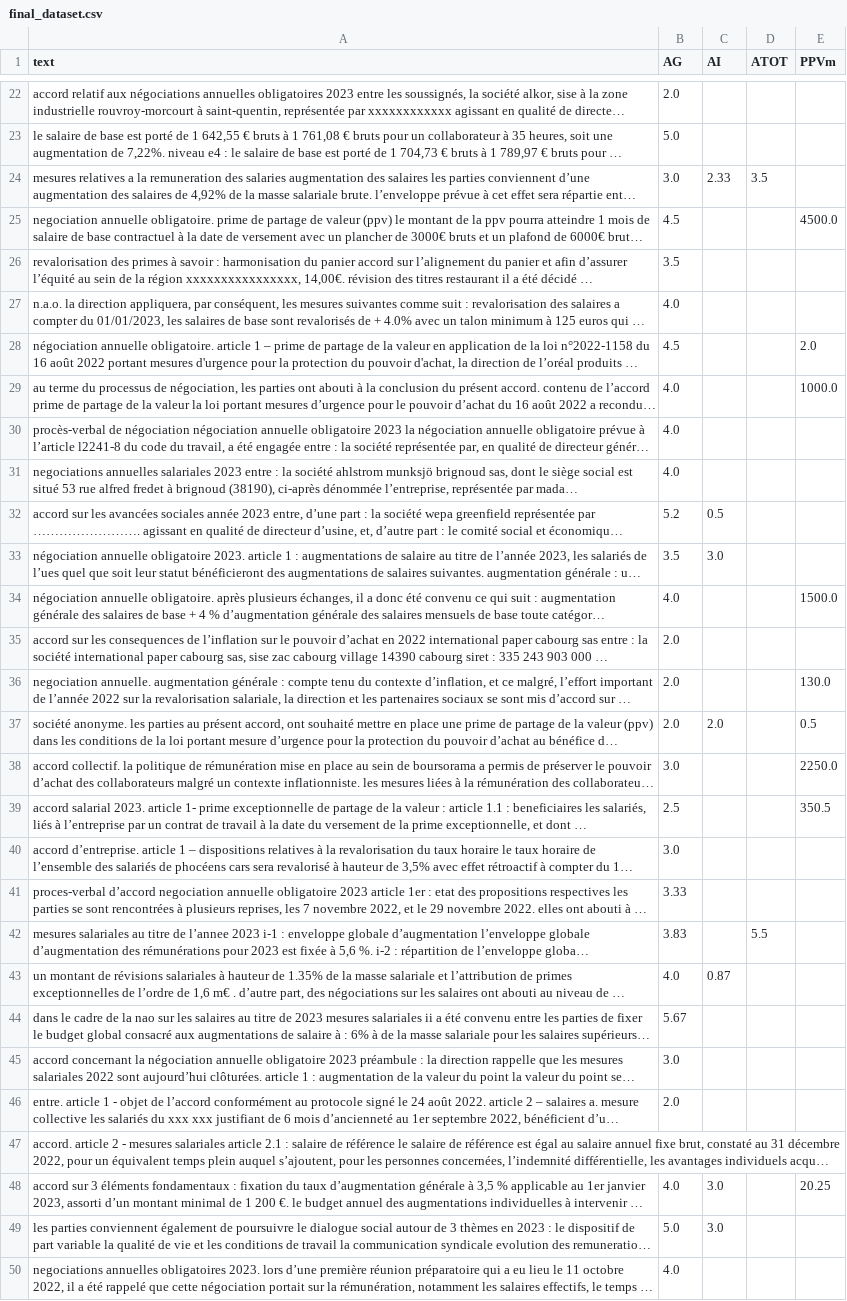
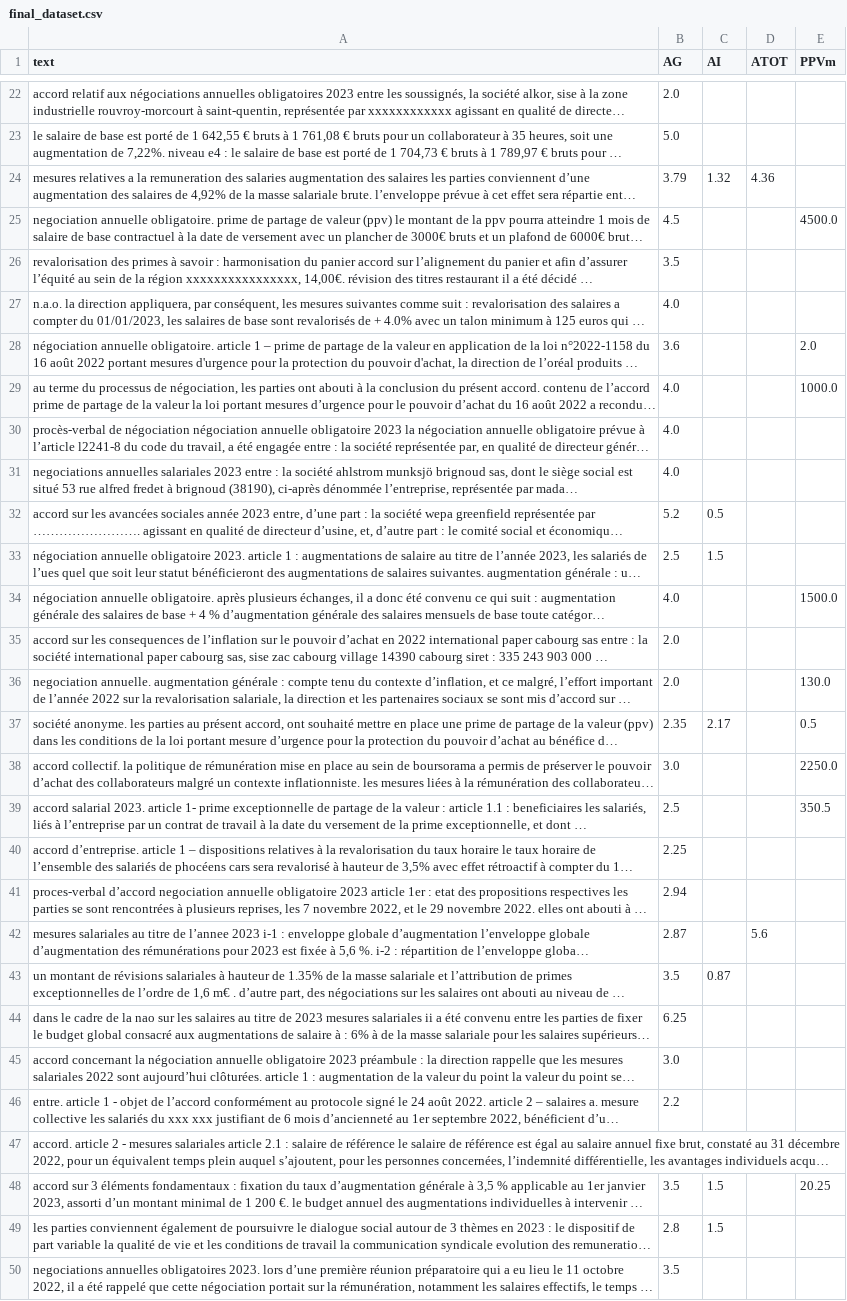
Before and after one commit to JonathanGarson/spacy_NER_2023, a CSV file: data/processed/final_dataset.csv, drawn as a sheet; only a part is shown, gaps mark what is left out; long unchanged cells end in …; the diff covers the shown part only; the diff names each change by its address in the sheet, - before the commit and + after, or states it on an @@ line.

```diff
--- a/data/processed/final_dataset.csv
+++ b/data/processed/final_dataset.csv
-B24 (AG): 3.0
+B24 (AG): 3.79
-C24 (AI): 2.33
+C24 (AI): 1.32
-D24 (ATOT): 3.5
+D24 (ATOT): 4.36
-B28 (AG): 4.5
+B28 (AG): 3.6
-B33 (AG): 3.5
+B33 (AG): 2.5
-C33 (AI): 3.0
+C33 (AI): 1.5
-B37 (AG): 2.0
+B37 (AG): 2.35
-C37 (AI): 2.0
+C37 (AI): 2.17
-B40 (AG): 3.0
+B40 (AG): 2.25
-B41 (AG): 3.33
+B41 (AG): 2.94
-B42 (AG): 3.83
+B42 (AG): 2.87
-D42 (ATOT): 5.5
+D42 (ATOT): 5.6
-B43 (AG): 4.0
+B43 (AG): 3.5
-B44 (AG): 5.67
+B44 (AG): 6.25
-B46 (AG): 2.0
+B46 (AG): 2.2
-B48 (AG): 4.0
+B48 (AG): 3.5
-C48:C49 (AI): 3.0
+C48:C49 (AI): 1.5
-B49 (AG): 5.0
+B49 (AG): 2.8
-B50 (AG): 4.0
+B50 (AG): 3.5
```
Also changed, not shown: 100 edited cells elsewhere in this file, data/intermediate/AG_dataset.csv, data/intermediate/predicted_labelled_AG.csv, 9 other files.
